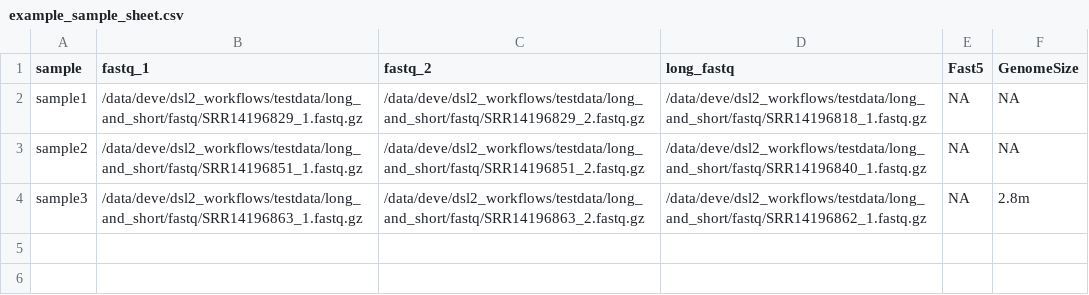
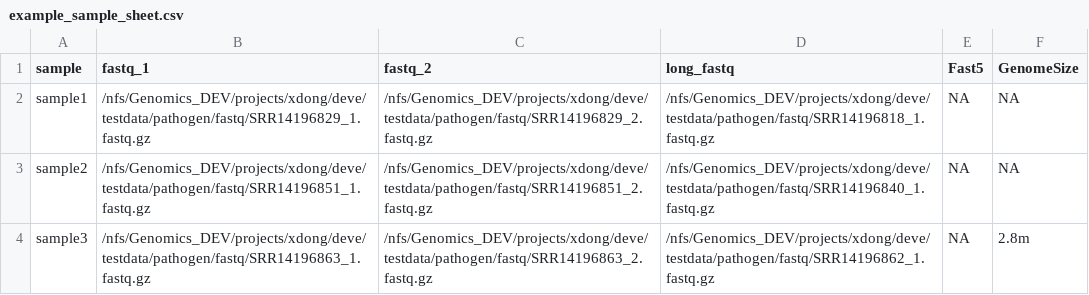
Before and after one commit to xiaoli-dong/pathogen, a CSV file: example_sample_sheet.csv, drawn as a sheet.

```diff
--- a/example_sample_sheet.csv
+++ b/example_sample_sheet.csv
@@ -1,4 +1,4 @@
 sample,fastq_1,fastq_2,long_fastq,Fast5,GenomeSize
-sample1,/data/deve/dsl2_workflows/testdata/long_and_short/fastq/SRR14196829_1.fastq.gz,/data/deve/dsl2_workflows/testdata/long_and_short/fastq/SRR14196829_2.fastq.gz,/data/deve/dsl2_workflows/testdata/long_and_short/fastq/SRR14196818_1.fastq.gz,NA,NA
-sample2,/data/deve/dsl2_workflows/testdata/long_and_short/fastq/SRR14196851_1.fastq.gz,/data/deve/dsl2_workflows/testdata/long_and_short/fastq/SRR14196851_2.fastq.gz,/data/deve/dsl2_workflows/testdata/long_and_short/fastq/SRR14196840_1.fastq.gz,NA,NA
-sample3,/data/deve/dsl2_workflows/testdata/long_and_short/fastq/SRR14196863_1.fastq.gz,/data/deve/dsl2_workflows/testdata/long_and_short/fastq/SRR14196863_2.fastq.gz,/data/deve/dsl2_workflows/testdata/long_and_short/fastq/SRR14196862_1.fastq.gz,NA,2.8m
+sample1,/nfs/Genomics_DEV/projects/xdong/deve/testdata/pathogen/fastq/SRR14196829_1.fastq.gz,/nfs/Genomics_DEV/projects/xdong/deve/testdata/pathogen/fastq/SRR14196829_2.fastq.gz,/nfs/Genomics_DEV/projects/xdong/deve/testdata/pathogen/fastq/SRR14196818_1.fastq.gz,NA,NA
+sample2,/nfs/Genomics_DEV/projects/xdong/deve/testdata/pathogen/fastq/SRR14196851_1.fastq.gz,/nfs/Genomics_DEV/projects/xdong/deve/testdata/pathogen/fastq/SRR14196851_2.fastq.gz,/nfs/Genomics_DEV/projects/xdong/deve/testdata/pathogen/fastq/SRR14196840_1.fastq.gz,NA,NA
+sample3,/nfs/Genomics_DEV/projects/xdong/deve/testdata/pathogen/fastq/SRR14196863_1.fastq.gz,/nfs/Genomics_DEV/projects/xdong/deve/testdata/pathogen/fastq/SRR14196863_2.fastq.gz,/nfs/Genomics_DEV/projects/xdong/deve/testdata/pathogen/fastq/SRR14196862_1.fastq.gz,NA,2.8m
```
Also changed, not shown: sub1_pathogen.csv, 51 other files.
